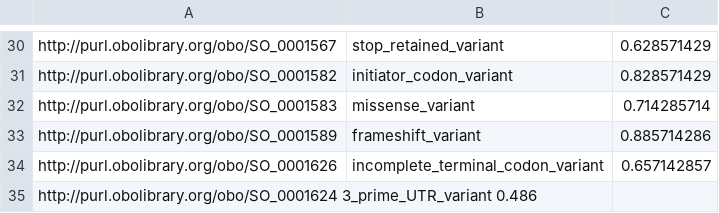
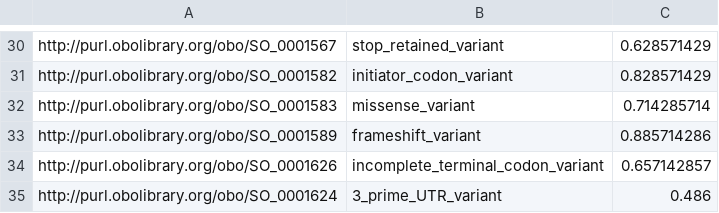
Before and after one commit to opentargets-archive/data_pipeline, a TSV file: resources/eco_scores.tsv, drawn as a sheet; only a part is shown, gaps mark what is left out; removed rows and columns are numbered as before the commit, all else as after; the diff names each change by its address in the sheet, - before the commit and + after, or states it on an @@ line.

Commit message:
changed spaces with tab

```diff
--- a/resources/eco_scores.tsv
+++ b/resources/eco_scores.tsv
-row 35: http://purl.obolibrary.org/obo/SO_0001624 3_prime_UTR_variant 0.486
+row 35: http://purl.obolibrary.org/obo/SO_0001624 | 3_prime_UTR_variant | 0.486
```
